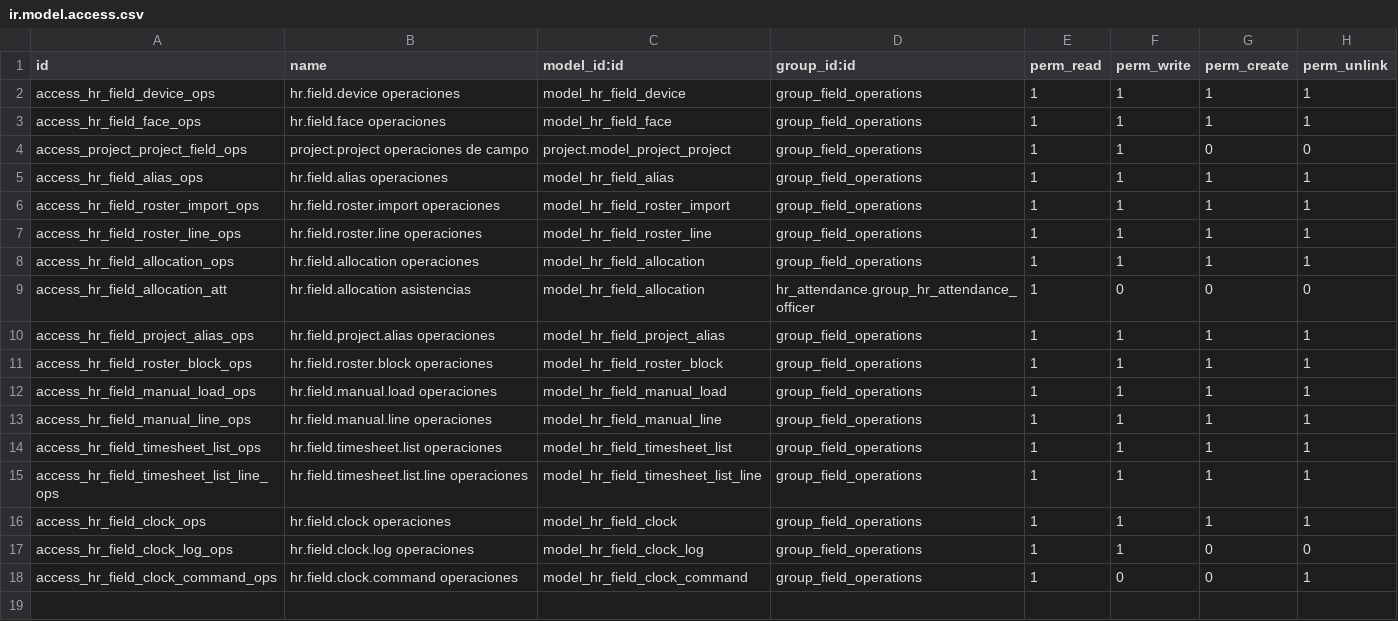
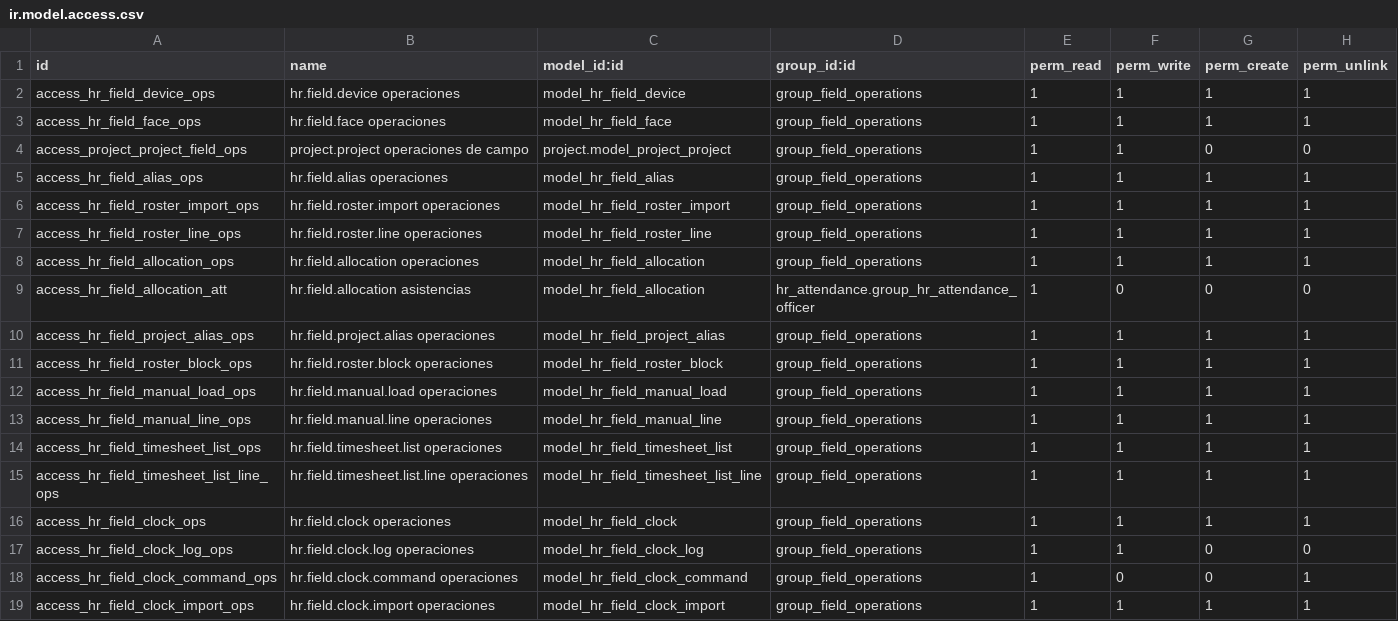
Before and after one commit to Sistemas-E3/ejemplo, a CSV file: Remote_Attendance/security/ir.model.access.csv, drawn as a sheet; the diff names each change by its address in the sheet, - before the commit and + after, or states it on an @@ line.

```diff
--- a/Remote_Attendance/security/ir.model.access.csv
+++ b/Remote_Attendance/security/ir.model.access.csv
+row 19: access_hr_field_clock_import_ops | hr.field.clock.import operaciones | model_hr_field_clock_import | group_field_operations | 1 | 1 | 1 | 1
```
Also changed, not shown: 6 other files.
